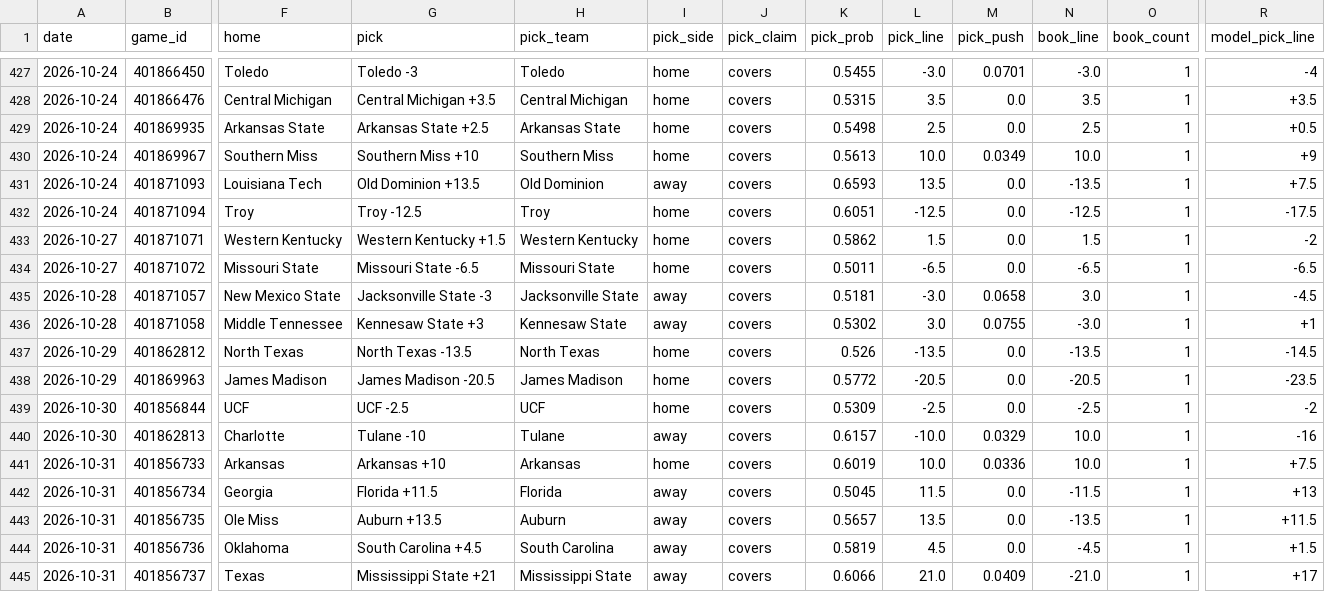
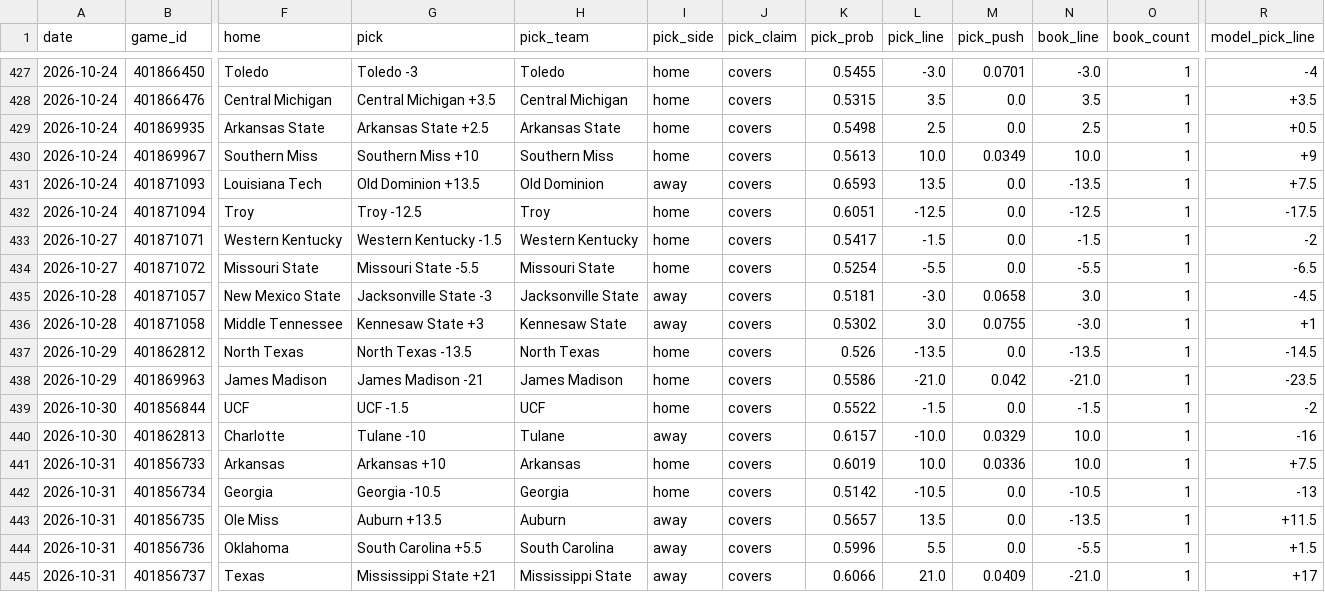
Before and after one commit to azcal/mbm-ncaaf, a CSV file: logs/picks.csv, drawn as a sheet; only a part is shown, gaps mark what is left out; the diff covers the shown part only; the diff names each change by its address in the sheet, - before the commit and + after, or states it on an @@ line.

```diff
--- a/logs/picks.csv
+++ b/logs/picks.csv
-G433 (pick): Western Kentucky +1.5
+G433 (pick): Western Kentucky -1.5
-K433 (pick_prob): 0.5862
+K433 (pick_prob): 0.5417
-L433 (pick_line): 1.5
+L433 (pick_line): -1.5
-N433 (book_line): 1.5
+N433 (book_line): -1.5
-G434 (pick): Missouri State -6.5
+G434 (pick): Missouri State -5.5
-K434 (pick_prob): 0.5011
+K434 (pick_prob): 0.5254
-L434 (pick_line): -6.5
+L434 (pick_line): -5.5
-N434 (book_line): -6.5
+N434 (book_line): -5.5
-G438 (pick): James Madison -20.5
+G438 (pick): James Madison -21
-K438 (pick_prob): 0.5772
+K438 (pick_prob): 0.5586
-L438 (pick_line): -20.5
+L438 (pick_line): -21.0
-M438 (pick_push): 0.0
+M438 (pick_push): 0.042
-N438 (book_line): -20.5
+N438 (book_line): -21.0
-G439 (pick): UCF -2.5
+G439 (pick): UCF -1.5
-K439 (pick_prob): 0.5309
+K439 (pick_prob): 0.5522
-L439 (pick_line): -2.5
+L439 (pick_line): -1.5
-N439 (book_line): -2.5
+N439 (book_line): -1.5
-G442 (pick): Florida +11.5
+G442 (pick): Georgia -10.5
-H442 (pick_team): Florida
+H442 (pick_team): Georgia
-I442 (pick_side): away
+I442 (pick_side): home
-K442 (pick_prob): 0.5045
+K442 (pick_prob): 0.5142
-L442 (pick_line): 11.5
+L442 (pick_line): -10.5
-N442 (book_line): -11.5
+N442 (book_line): -10.5
-R442 (model_pick_line): +13
+R442 (model_pick_line): -13
-G444 (pick): South Carolina +4.5
+G444 (pick): South Carolina +5.5
-K444 (pick_prob): 0.5819
+K444 (pick_prob): 0.5996
-L444 (pick_line): 4.5
+L444 (pick_line): 5.5
-N444 (book_line): -4.5
+N444 (book_line): -5.5
```
Also changed, not shown: 84 edited cells elsewhere in this file, logs/predictions.csv, 2 other files.
